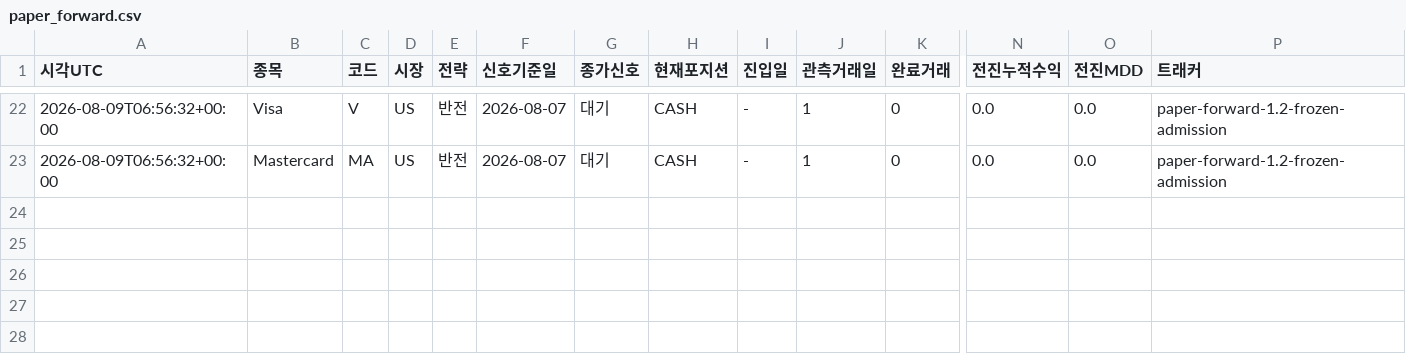
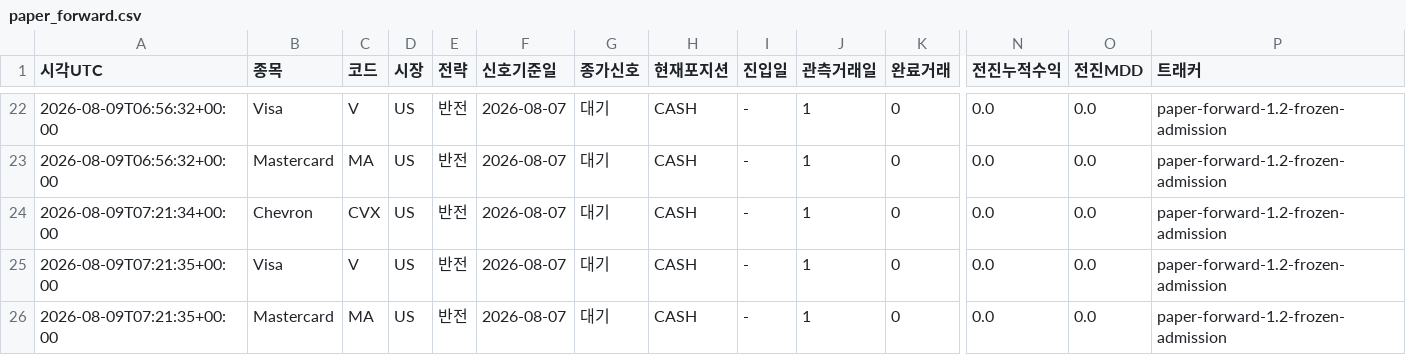
Before and after one commit to dg4200355-arch/apex-ai-trading-bot, a CSV file: reports/paper_forward.csv, drawn as a sheet; only a part is shown, gaps mark what is left out; rows hold the shown columns only; the diff names each change by its address in the sheet, - before the commit and + after, or states it on an @@ line.

```diff
--- a/reports/paper_forward.csv
+++ b/reports/paper_forward.csv
+row 24: 2026-08-09T07:21:34+00:00 | Chevron | CVX | US | 반전 | 2026-08-07 | 대기 | CASH | - | 1 | 0 | 0.0 | 0.0 | paper-forward-1.2-frozen-admission
+row 25: 2026-08-09T07:21:35+00:00 | Visa | V | US | 반전 | 2026-08-07 | 대기 | CASH | - | 1 | 0 | 0.0 | 0.0 | paper-forward-1.2-frozen-admission
+row 26: 2026-08-09T07:21:35+00:00 | Mastercard | MA | US | 반전 | 2026-08-07 | 대기 | CASH | - | 1 | 0 | 0.0 | 0.0 | paper-forward-1.2-frozen-admission
```
Also changed, not shown: reports/portfolio_risk.csv, 3 other files.
